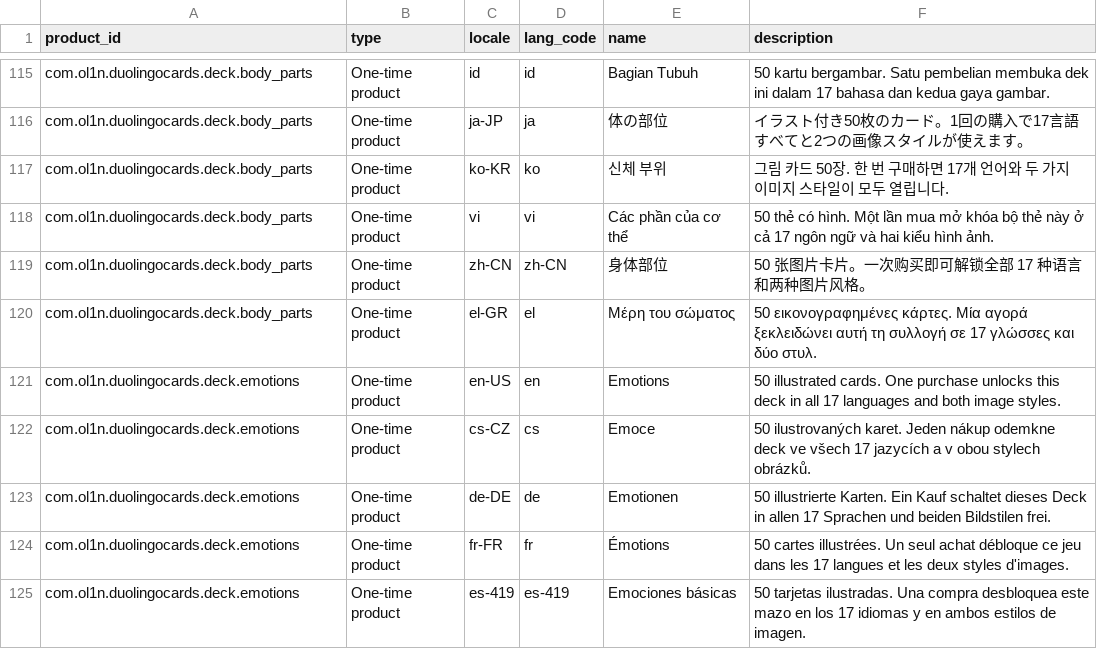
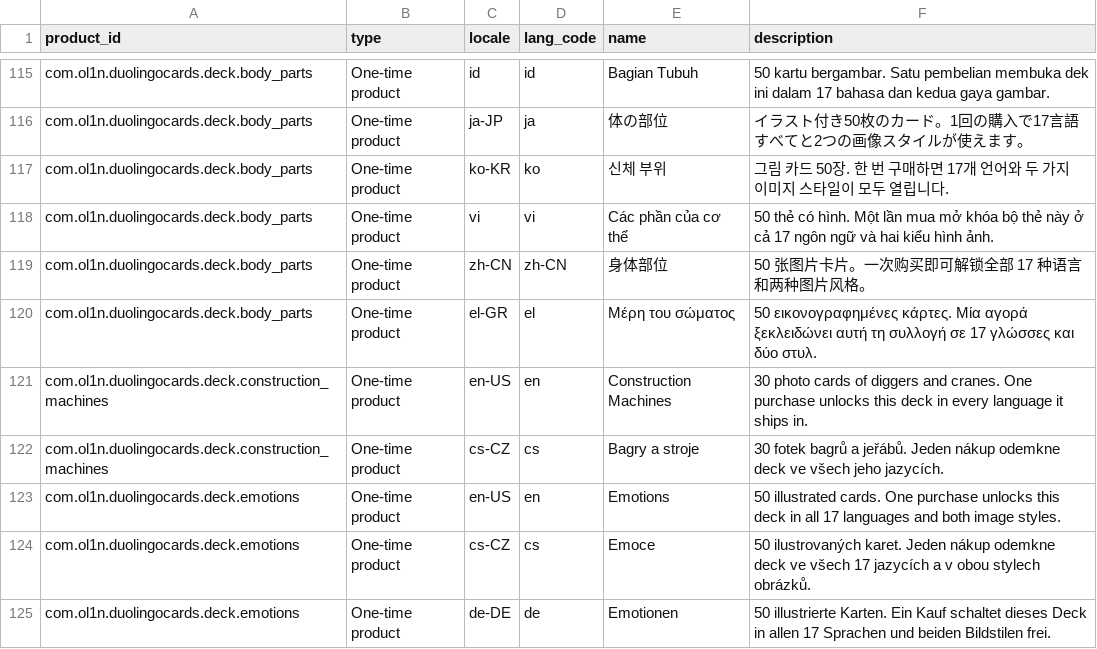
Before and after one commit to lioilsources/DuolingoCards, a CSV file: store/play_products.csv, drawn as a sheet; only a part is shown, gaps mark what is left out; the shorter side is filled out with more unchanged rows.

```diff
--- a/store/play_products.csv
+++ b/store/play_products.csv
@@ -120,2 +120,4 @@ com.ol1n.duolingocards.deck.body_parts,One-time product,zh-CN,zh-CN,身体部位
 com.ol1n.duolingocards.deck.body_parts,One-time product,el-GR,el,Μέρη του σώματος,50 εικονογραφημένες κάρτες. Μία αγορά ξεκλειδώνει αυτή τη συλλογή σε 17 γλώσσες και δύο στυλ.
+com.ol1n.duolingocards.deck.construction_machines,One-time product,en-US,en,Construction Machines,30 photo cards of diggers and cranes. One purchase unlocks this deck in every language it ships in.
+com.ol1n.duolingocards.deck.construction_machines,One-time product,cs-CZ,cs,Bagry a stroje,30 fotek bagrů a jeřábů. Jeden nákup odemkne deck ve všech jeho jazycích.
 com.ol1n.duolingocards.deck.emotions,One-time product,en-US,en,Emotions,50 illustrated cards. One purchase unlocks this deck in all 17 languages and both image styles.
```
Also changed, not shown: store/iap_products.csv, store/play_products_minimal.csv, 3 other files.
